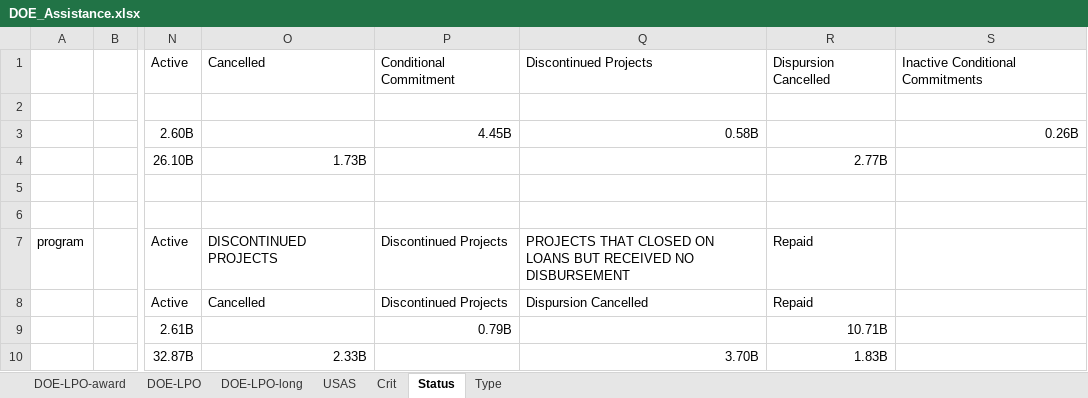
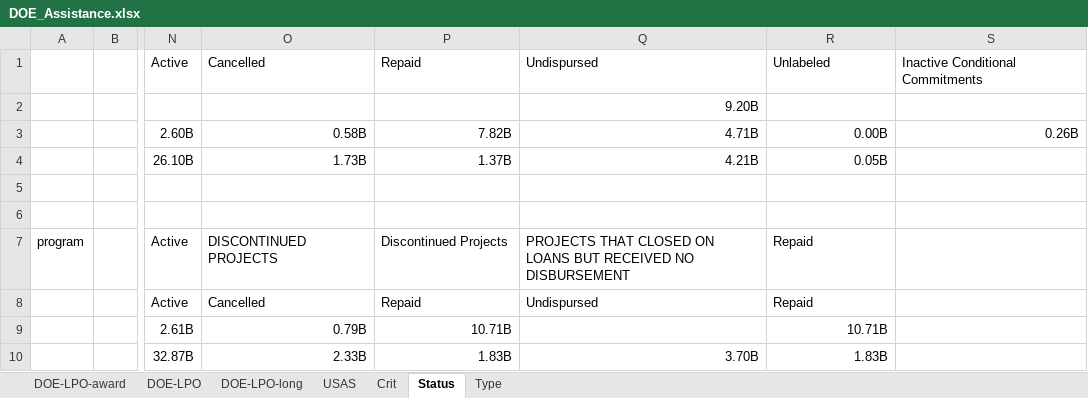
Before and after one commit to CSISdefense/Vendor, an Excel workbook: Output/Assistance/DOE/DOE_Assistance.xlsx, sheet Status, drawn as a sheet; only a part is shown, gaps mark what is left out; values as stored, in another font and other column widths than the file's, no borders; the diff names each change by its address in the sheet, - before the commit and + after, or states it on an @@ line.

```diff
--- a/Output/Assistance/DOE/DOE_Assistance.xlsx (sheet Status)
+++ b/Output/Assistance/DOE/DOE_Assistance.xlsx (sheet Status)
-P1: Conditional Commitment
+P1: Repaid
-Q1: Discontinued Projects
+Q1: Undispursed
-R1: Dispursion Cancelled
+R1: Unlabeled
-Q2: (empty)
+Q2: 9.20B
-O3: (empty)
+O3: 0.58B
-P3: 4.45B
+P3: 7.82B
-Q3: 0.58B
+Q3: 4.71B
-R3: (empty)
+R3: 0.00B
-P4: (empty)
+P4: 1.37B
-Q4: (empty)
+Q4: 4.21B
-R4: 2.77B
+R4: 0.05B
-P8: Discontinued Projects
+P8: Repaid
-Q8: Dispursion Cancelled
+Q8: Undispursed
-O9: (empty)
+O9: 0.79B
-P9: 0.79B
+P9: 10.71B
-P10: (empty)
+P10: 1.83B
```
Also changed, not shown: sheet Crit, Output/Assistance/DFC/DFC_Assistance.xlsx, Output/Assistance/Overall_Assistance.xlsx, 37 other files.
